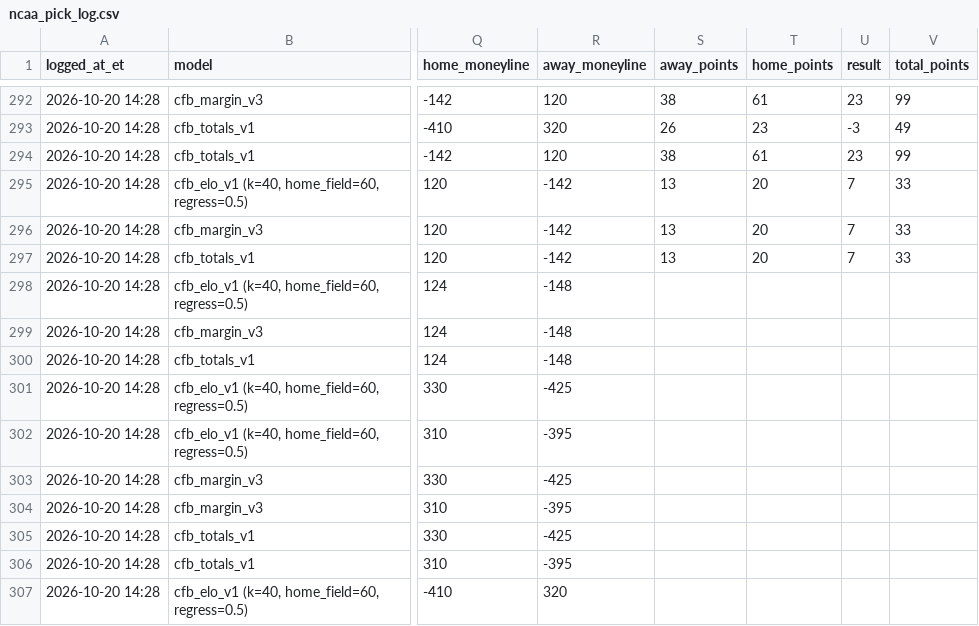
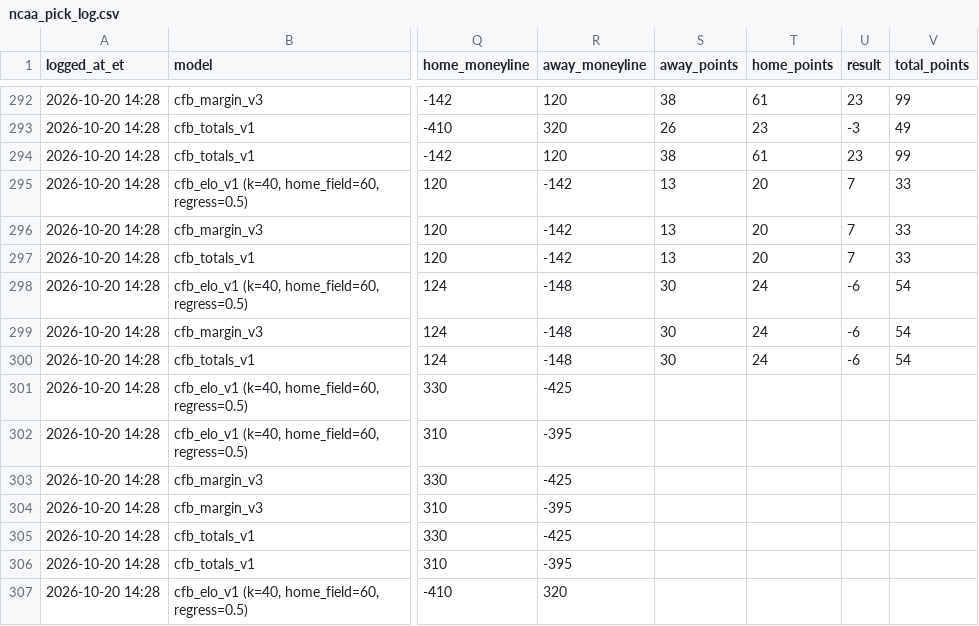
Before and after one commit to hazalnova/football-picks, a CSV file: data/ncaa_pick_log.csv, drawn as a sheet; only a part is shown, gaps mark what is left out; the diff names each change by its address in the sheet, - before the commit and + after, or states it on an @@ line.

```diff
--- a/data/ncaa_pick_log.csv
+++ b/data/ncaa_pick_log.csv
-S298:S300 (away_points): (empty)
+S298:S300 (away_points): 30
-T298:T300 (home_points): (empty)
+T298:T300 (home_points): 24
-U298:U300 (result): (empty)
+U298:U300 (result): -6
-V298:V300 (total_points): (empty)
+V298:V300 (total_points): 54
```
Also changed, not shown: data/nfl_props_log.csv, data/top_picks_log.csv, 4 other files.
